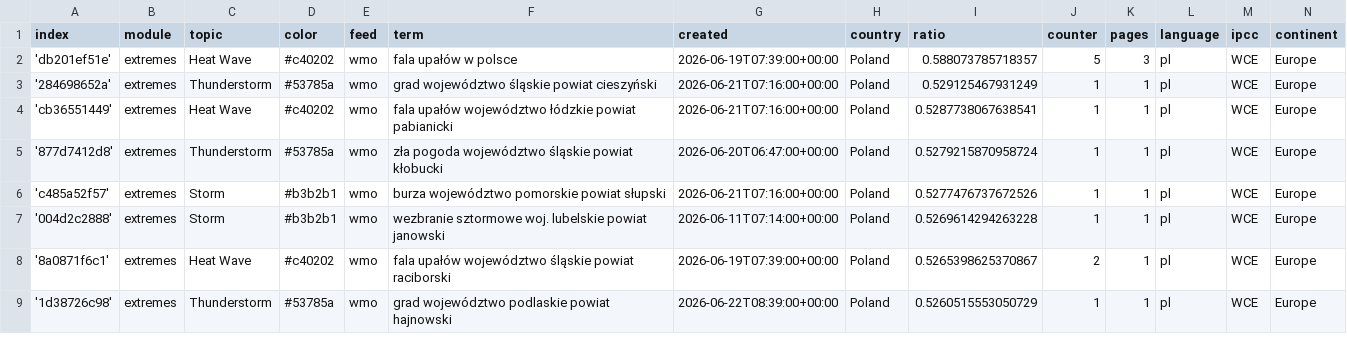
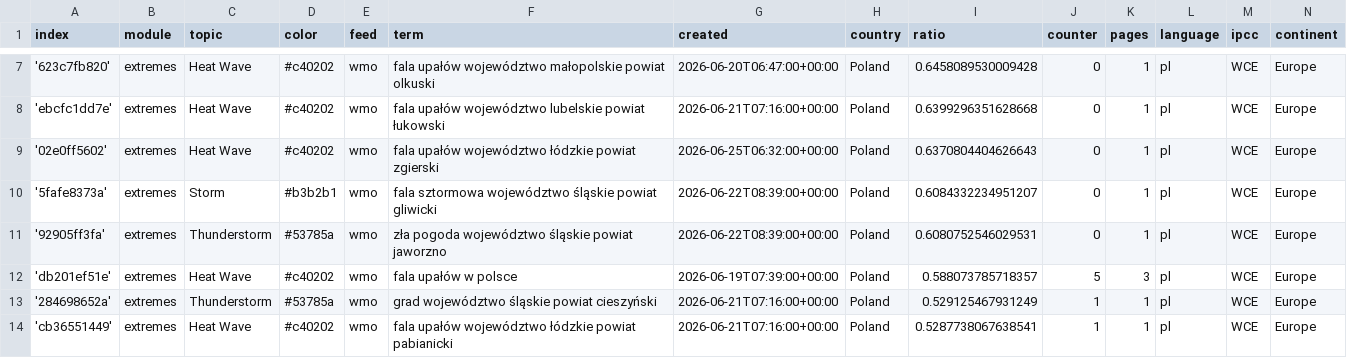
Before and after one commit to hannak555-news/polishExtremes, a CSV file: terms.csv, drawn as a sheet; only a part is shown, gaps mark what is left out; the shorter side is filled out with more unchanged rows; the diff covers the shown part only.

Commit message:
Commit from GitHub Actions (import:0.0)

```diff
--- a/terms.csv
+++ b/terms.csv
@@ -2 +7,6 @@ index,module,topic,color,feed,term,created,country,ratio,counter,pages,language,
+'623c7fb820',extremes,Heat Wave,#c40202,wmo,fala upałów województwo małopolskie powiat olkuski,2026-06-20T06:47:00+00:00,Poland,0.6458089530009428,0,1,pl,WCE,Europe
+'ebcfc1dd7e',extremes,Heat Wave,#c40202,wmo,fala upałów województwo lubelskie powiat łukowski,2026-06-21T07:16:00+00:00,Poland,0.6399296351628668,0,1,pl,WCE,Europe
+'02e0ff5602',extremes,Heat Wave,#c40202,wmo,fala upałów województwo łódzkie powiat zgierski,2026-06-25T06:32:00+00:00,Poland,0.6370804404626643,0,1,pl,WCE,Europe
+'5fafe8373a',extremes,Storm,#b3b2b1,wmo,fala sztormowa województwo śląskie powiat gliwicki,2026-06-22T08:39:00+00:00,Poland,0.6084332234951207,0,1,pl,WCE,Europe
+'92905ff3fa',extremes,Thunderstorm,#53785a,wmo,zła pogoda województwo śląskie powiat jaworzno,2026-06-22T08:39:00+00:00,Poland,0.6080752546029531,0,1,pl,WCE,Europe
 'db201ef51e',extremes,Heat Wave,#c40202,wmo,fala upałów w polsce,2026-06-19T07:39:00+00:00,Poland,0.588073785718357,5,3,pl,WCE,Europe
```
Also changed, not shown: 5 added rows and 3 edited cells elsewhere in this file.
